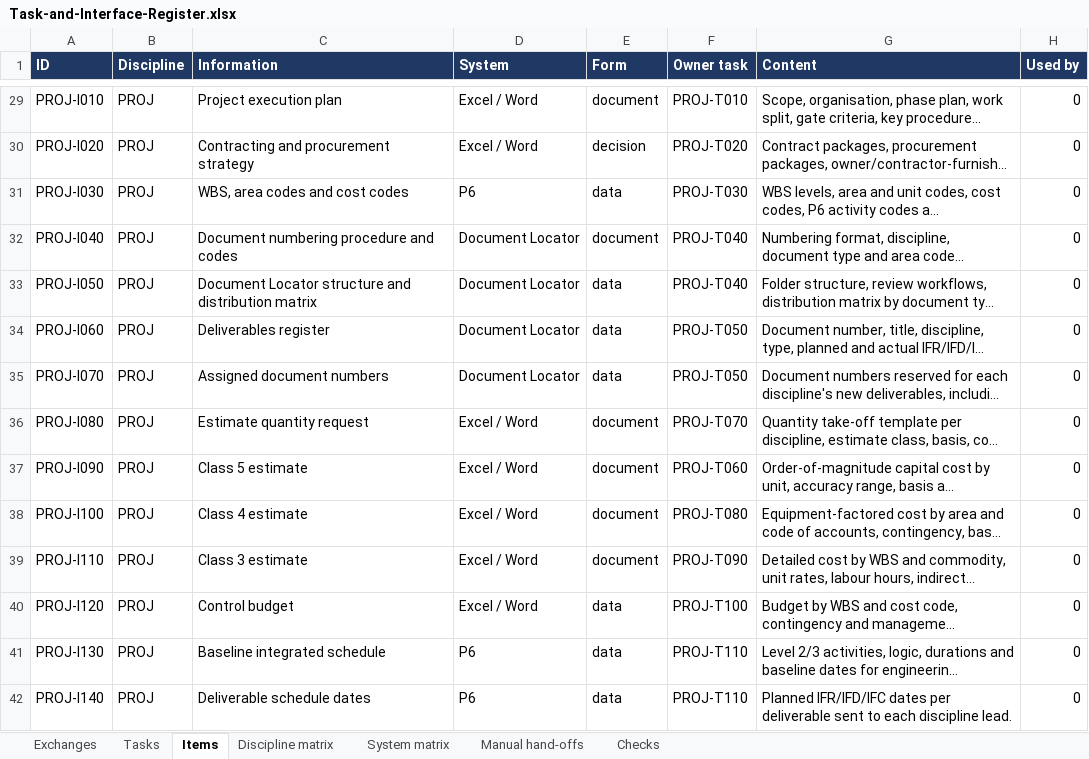
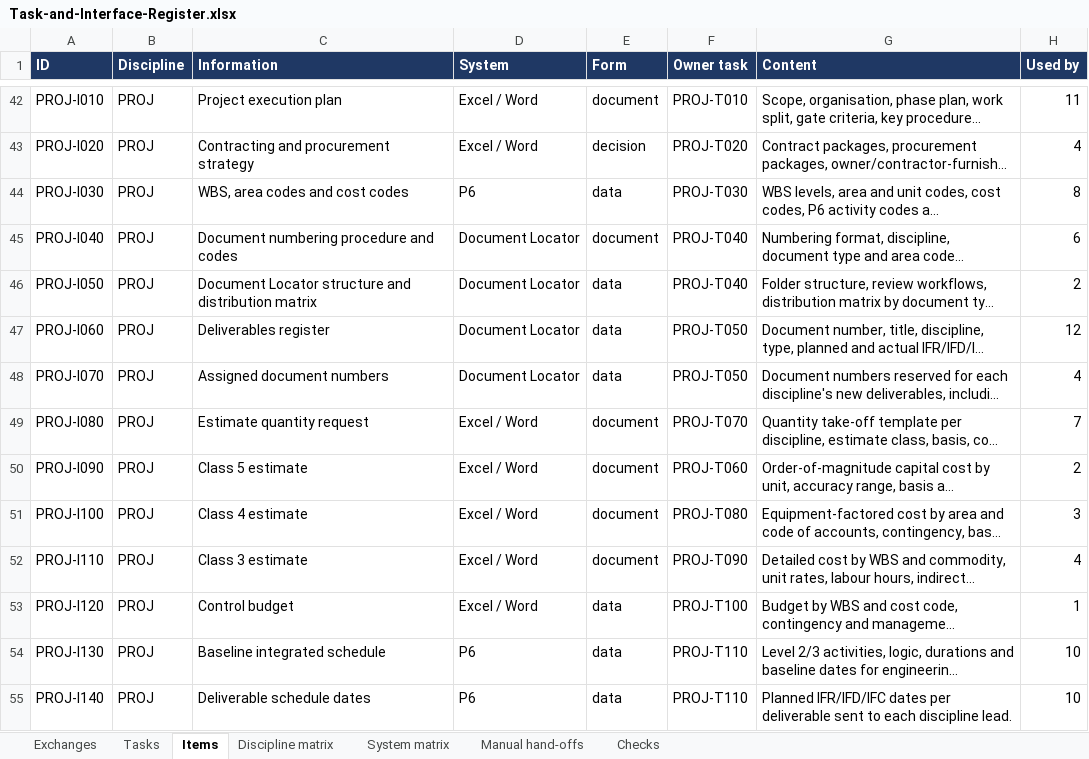
Before and after one commit to thowd223/crude-fractionator, an Excel workbook: exchange/out/Task-and-Interface-Register.xlsx, sheet Items, drawn as a sheet; only a part is shown, gaps mark what is left out; long unchanged cells end in …; values as stored, in another font and other column widths than the file's, no borders; addresses are those after the commit; the diff covers the shown part only; the diff names each change by its address in the sheet, - before the commit and + after, or states it on an @@ line.

```diff
--- a/exchange/out/Task-and-Interface-Register.xlsx (sheet Items)
+++ b/exchange/out/Task-and-Interface-Register.xlsx (sheet Items)
-H42 (Used by): 0
+H42 (Used by): 11
-H43 (Used by): 0
+H43 (Used by): 4
-H44 (Used by): 0
+H44 (Used by): 8
-H45 (Used by): 0
+H45 (Used by): 6
-H46 (Used by): 0
+H46 (Used by): 2
-H47 (Used by): 0
+H47 (Used by): 12
-H48 (Used by): 0
+H48 (Used by): 4
-H49 (Used by): 0
+H49 (Used by): 7
-H50 (Used by): 0
+H50 (Used by): 2
-H51 (Used by): 0
+H51 (Used by): 3
-H52 (Used by): 0
+H52 (Used by): 4
-H53 (Used by): 0
+H53 (Used by): 1
-H54:H55 (Used by): 0
+H54:H55 (Used by): 10
```
Also changed, not shown: 52 added rows and 599 edited cells elsewhere in this sheet, sheet Exchanges, sheet Manual hand-offs, sheet Checks, sheet Tasks, sheet System matrix, sheet Discipline matrix, 19 other files.
